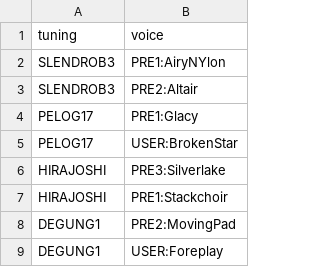
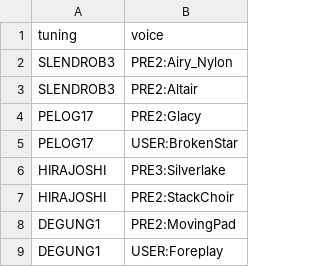
Before and after one commit to cicerojones/penta-scales-refactor, a CSV file: example_cuelist.csv, drawn as a sheet.

Commit message:
update correct data from the placeholders

```diff
--- a/example_cuelist.csv
+++ b/example_cuelist.csv
@@ -1,8 +1,8 @@
 tuning,voice
-SLENDROB3,PRE1:AiryNYlon
+SLENDROB3,PRE2:Airy_Nylon
 SLENDROB3,PRE2:Altair
-PELOG17,PRE1:Glacy
+PELOG17,PRE2:Glacy
 PELOG17,USER:BrokenStar
 HIRAJOSHI,PRE3:Silverlake
-HIRAJOSHI,PRE1:Stackchoir
+HIRAJOSHI,PRE2:StackChoir
 DEGUNG1,PRE2:MovingPad
```
